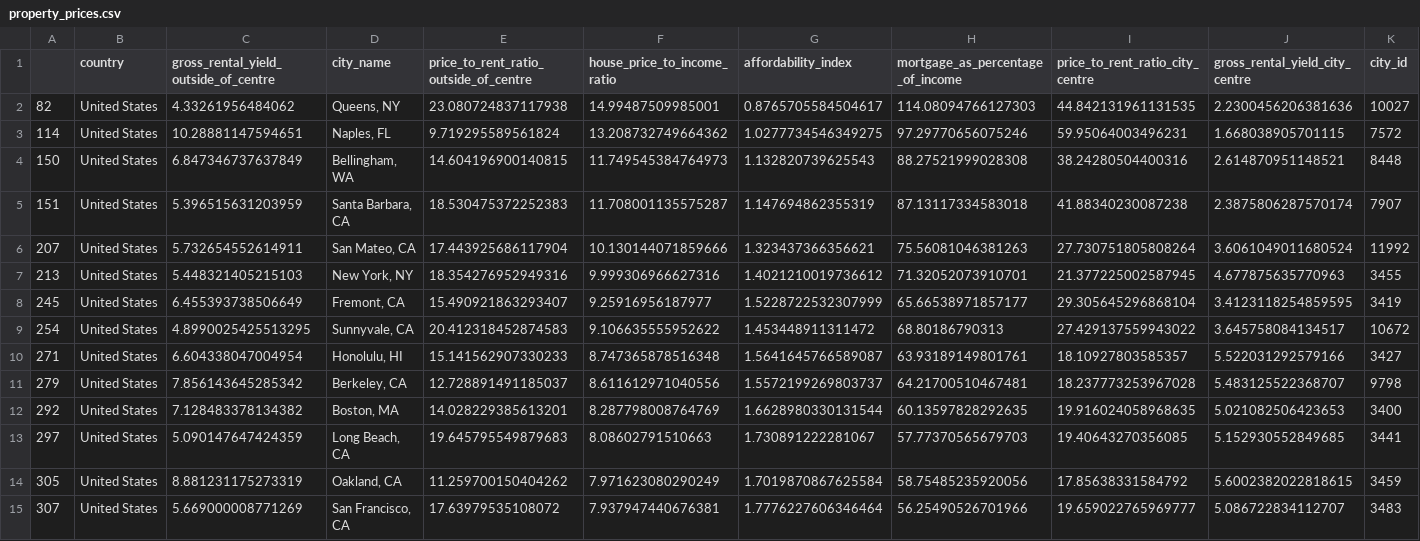
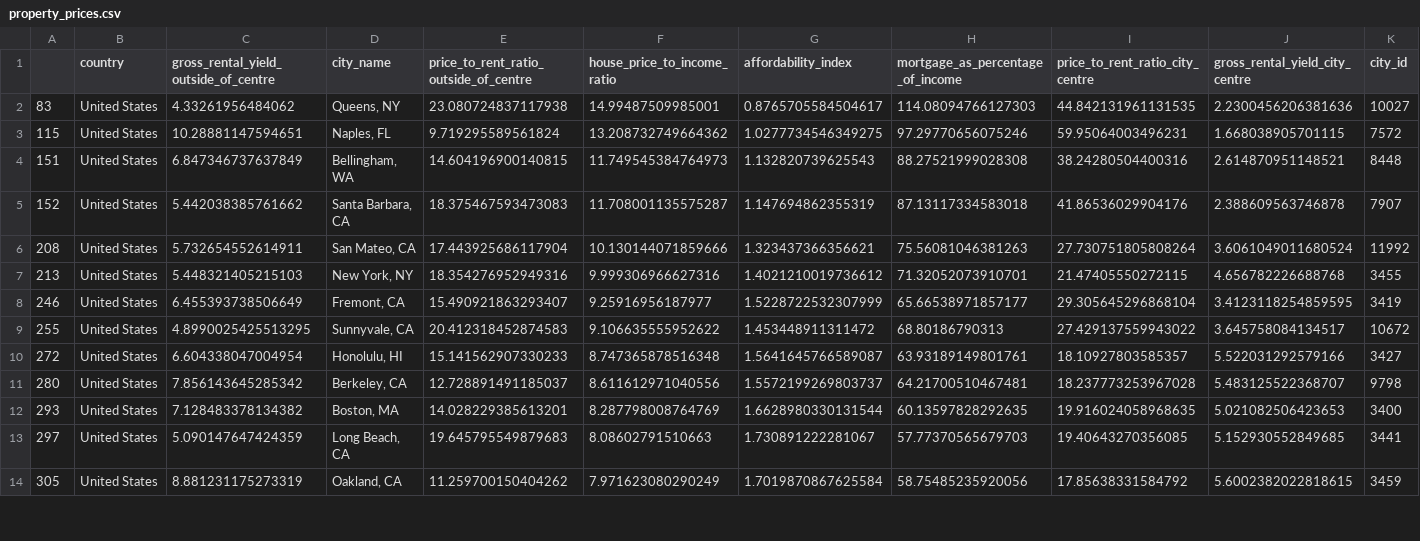
Before and after one commit to SEdgar97/Where-Should-I-Live, a CSV file: Resources/property_prices.csv, drawn as a sheet; only a part is shown; the diff covers the shown part only.

```diff
--- a/Resources/property_prices.csv
+++ b/Resources/property_prices.csv
@@ -1,15 +1,14 @@
 ,country,gross_rental_yield_outside_of_centre,city_name,price_to_rent_ratio_outside_of_centre,house_price_to_income_ratio,affordability_index,mortgage_as_percentage_of_income,price_to_rent_ratio_city_centre,gross_rental_yield_city_centre,city_id
-82,United States,4.33261956484062,"Queens, NY",23.080724837117938,14.99487509985001,0.8765705584504617,114.08094766127303,44.842131961131535,2.2300456206381636,10027
-114,United States,10.28881147594651,"Naples, FL",9.719295589561824,13.208732749664362,1.0277734546349275,97.29770656075246,59.95064003496231,1.668038905701115,7572
-150,United States,6.847346737637849,"Bellingham, WA",14.604196900140815,11.749545384764973,1.132820739625543,88.27521999028308,38.24280504400316,2.614870951148521,8448
-151,United States,5.396515631203959,"Santa Barbara, CA",18.530475372252383,11.708001135575287,1.147694862355319,87.13117334583018,41.88340230087238,2.3875806287570174,7907
-207,United States,5.732654552614911,"San Mateo, CA",17.443925686117904,10.130144071859666,1.323437366356621,75.56081046381263,27.730751805808264,3.6061049011680524,11992
-213,United States,5.448321405215103,"New York, NY",18.354276952949316,9.999306966627316,1.4021210019736612,71.32052073910701,21.377225002587945,4.677875635770963,3455
-245,United States,6.455393738506649,"Fremont, CA",15.490921863293407,9.25916956187977,1.5228722532307999,65.66538971857177,29.305645296868104,3.4123118254859595,3419
-254,United States,4.8990025425513295,"Sunnyvale, CA",20.412318452874583,9.106635555952622,1.453448911311472,68.80186790313,27.429137559943022,3.645758084134517,10672
-271,United States,6.604338047004954,"Honolulu, HI",15.141562907330233,8.747365878516348,1.5641645766589087,63.93189149801761,18.10927803585357,5.522031292579166,3427
-279,United States,7.856143645285342,"Berkeley, CA",12.728891491185037,8.611612971040556,1.5572199269803737,64.21700510467481,18.237773253967028,5.483125522368707,9798
-292,United States,7.128483378134382,"Boston, MA",14.028229385613201,8.287798008764769,1.6628980330131544,60.13597828292635,19.916024058968635,5.021082506423653,3400
+83,United States,4.33261956484062,"Queens, NY",23.080724837117938,14.99487509985001,0.8765705584504617,114.08094766127303,44.842131961131535,2.2300456206381636,10027
+115,United States,10.28881147594651,"Naples, FL",9.719295589561824,13.208732749664362,1.0277734546349275,97.29770656075246,59.95064003496231,1.668038905701115,7572
+151,United States,6.847346737637849,"Bellingham, WA",14.604196900140815,11.749545384764973,1.132820739625543,88.27521999028308,38.24280504400316,2.614870951148521,8448
+152,United States,5.442038385761662,"Santa Barbara, CA",18.375467593473083,11.708001135575287,1.147694862355319,87.13117334583018,41.86536029904176,2.388609563746878,7907
+208,United States,5.732654552614911,"San Mateo, CA",17.443925686117904,10.130144071859666,1.323437366356621,75.56081046381263,27.730751805808264,3.6061049011680524,11992
+213,United States,5.448321405215103,"New York, NY",18.354276952949316,9.999306966627316,1.4021210019736612,71.32052073910701,21.47405550272115,4.656782226688768,3455
+246,United States,6.455393738506649,"Fremont, CA",15.490921863293407,9.25916956187977,1.5228722532307999,65.66538971857177,29.305645296868104,3.4123118254859595,3419
+255,United States,4.8990025425513295,"Sunnyvale, CA",20.412318452874583,9.106635555952622,1.453448911311472,68.80186790313,27.429137559943022,3.645758084134517,10672
+272,United States,6.604338047004954,"Honolulu, HI",15.141562907330233,8.747365878516348,1.5641645766589087,63.93189149801761,18.10927803585357,5.522031292579166,3427
+280,United States,7.856143645285342,"Berkeley, CA",12.728891491185037,8.611612971040556,1.5572199269803737,64.21700510467481,18.237773253967028,5.483125522368707,9798
+293,United States,7.128483378134382,"Boston, MA",14.028229385613201,8.287798008764769,1.6628980330131544,60.13597828292635,19.916024058968635,5.021082506423653,3400
 297,United States,5.090147647424359,"Long Beach, CA",19.645795549879683,8.08602791510663,1.730891222281067,57.77370565679703,19.40643270356085,5.152930552849685,3441
 305,United States,8.881231175273319,"Oakland, CA",11.259700150404262,7.971623080290249,1.7019870867625584,58.75485235920056,17.85638331584792,5.6002382022818615,3459
-307,United States,5.669000008771269,"San Francisco, CA",17.63979535108072,7.937947440676381,1.7776227606346464,56.25490526701966,19.659022765969777,5.086722834112707,3483
```
Also changed, not shown: 4 added rows, 3 removed rows and 72 edited cells elsewhere in this file, Resources/col_rankings.csv, Resources/crime_rankings.csv, 4 other files.
